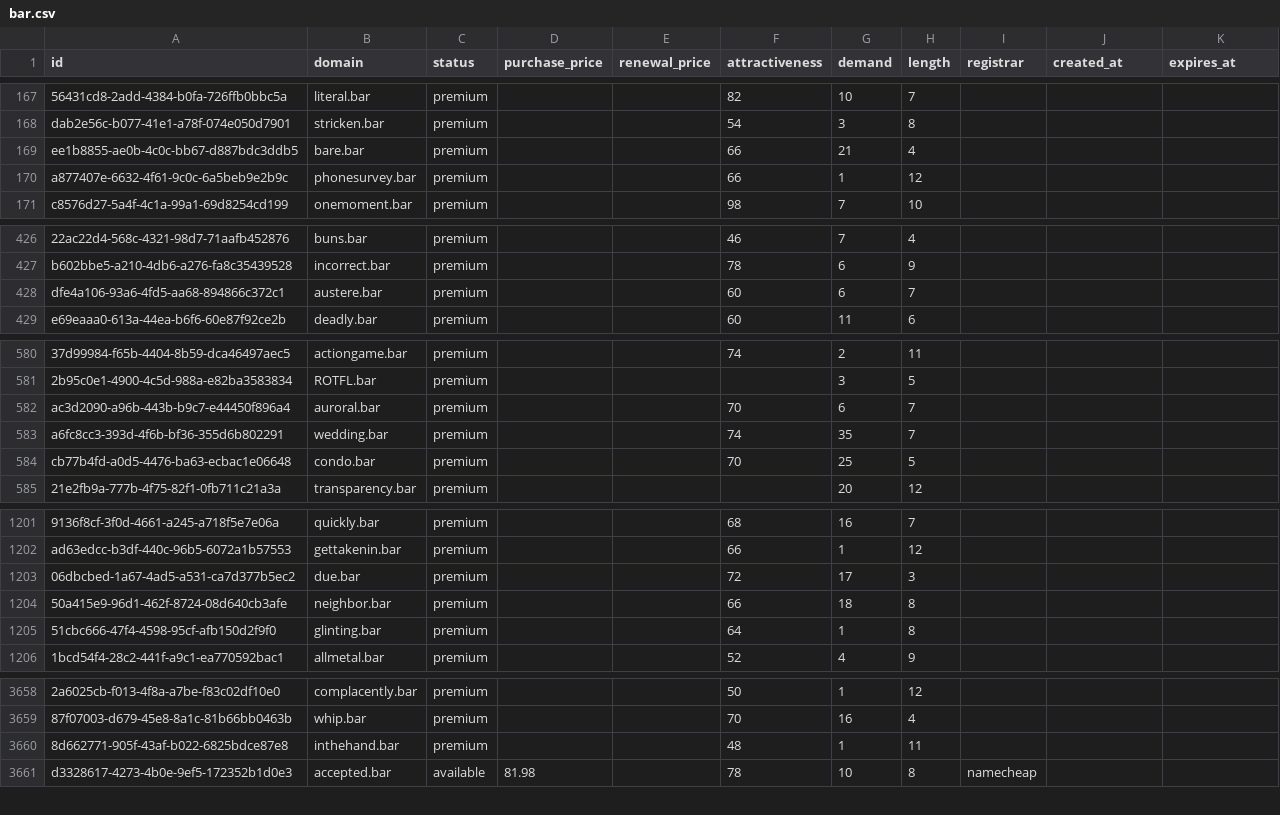
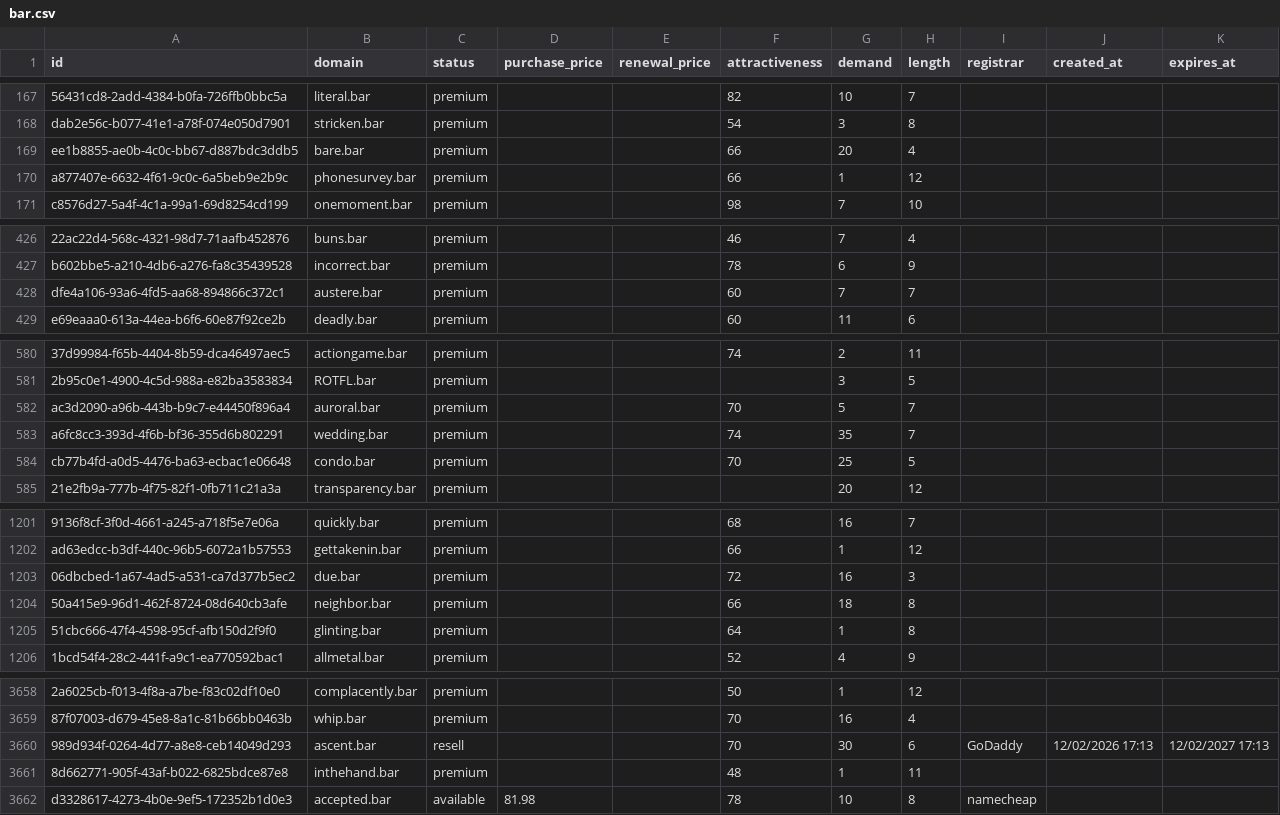
Before and after one commit to UniqueDomains/bar-oneword-domains, a CSV file: bar.csv, drawn as a sheet; only a part is shown, gaps mark what is left out; the diff covers the shown part only; the diff names each change by its address in the sheet, - before the commit and + after, or states it on an @@ line.

Commit message:
Domains update

```diff
--- a/bar.csv
+++ b/bar.csv
-G169 (demand): 21
+G169 (demand): 20
-G428 (demand): 6
+G428 (demand): 7
-G582 (demand): 6
+G582 (demand): 5
-G1203 (demand): 17
+G1203 (demand): 16
+row 3660: 989d934f-0264-4d77-a8e8-ceb14049d293 | ascent.bar | resell |  |  | 70 | 30 | 6 | GoDaddy | 12/02/2026 17:13 | 12/02/2027 17:13
```
Also changed, not shown: 33 edited cells elsewhere in this file, 3 other files.
